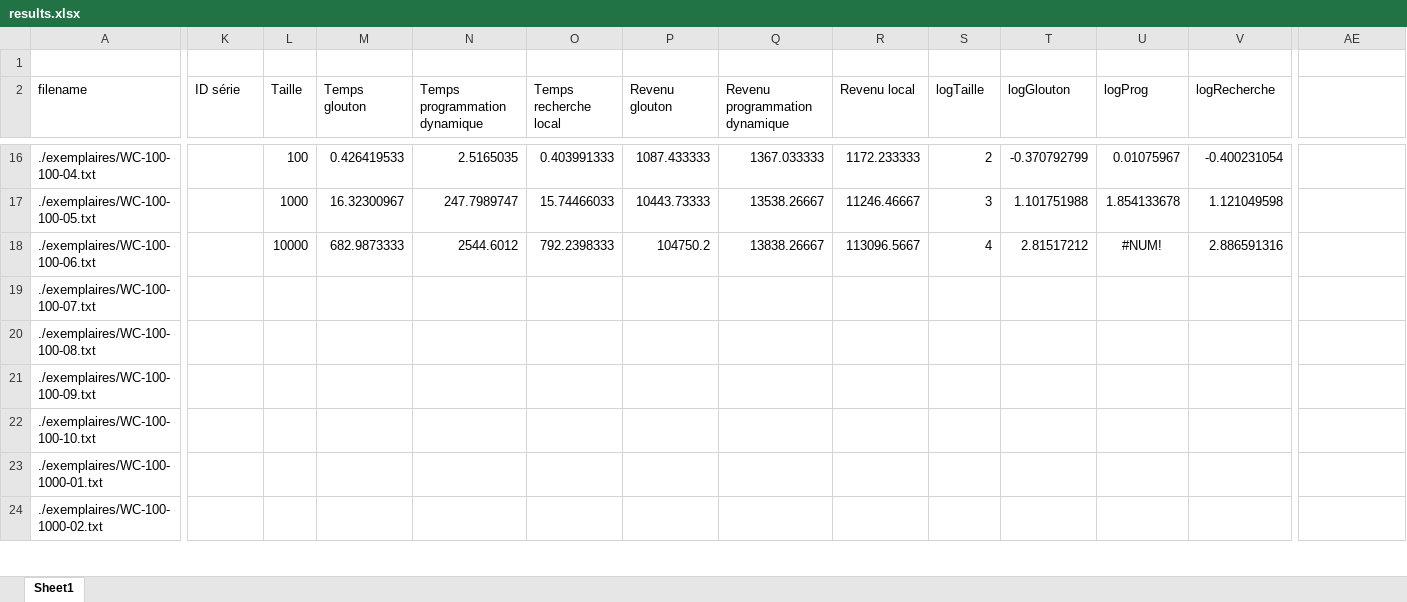
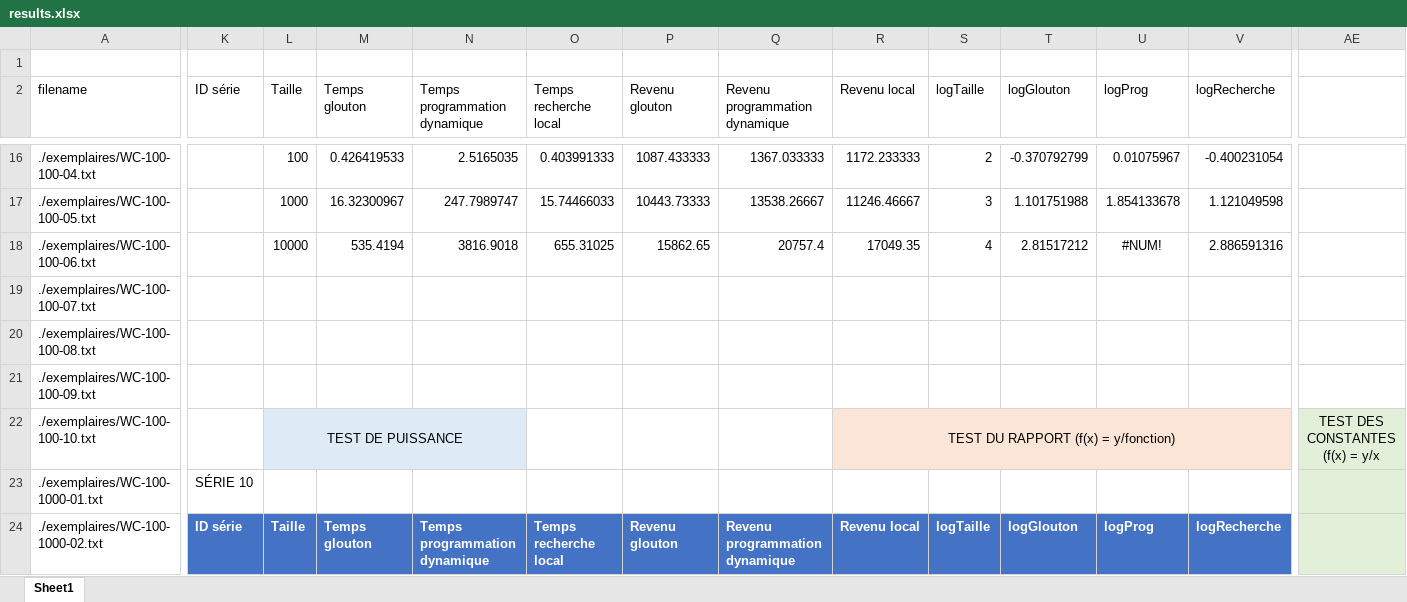
Before and after one commit to FabriceCh/inf8775, an Excel workbook: tp2/results.xlsx, sheet Sheet1, drawn as a sheet; only a part is shown, gaps mark what is left out; values as stored, in another font and other column widths than the file's, no borders; charts and pictures and table styles not drawn; the diff covers the shown part only; the diff names each change by its address in the sheet, - before the commit and + after, or states it on an @@ line.

Commit message:
started the graphs for test de puissance

```diff
--- a/tp2/results.xlsx (sheet Sheet1)
+++ b/tp2/results.xlsx (sheet Sheet1)
-M18 (Temps glouton): 682.9873333
+M18 (Temps glouton): 535.4194
-N18 (Temps programmation dynamique): 2544.6012
+N18 (Temps programmation dynamique): 3816.9018
-O18 (Temps recherche local): 792.2398333
+O18 (Temps recherche local): 655.31025
-P18 (Revenu glouton): 104750.2
+P18 (Revenu glouton): 15862.65
-Q18 (Revenu programmation dynamique): 13838.26667
+Q18 (Revenu programmation dynamique): 20757.4
-R18 (Revenu local): 113096.5667
+R18 (Revenu local): 17049.35
-L22 (Taille): (empty)
+L22 (Taille): TEST DE PUISSANCE
-L22:N22 fill: none
+L22:N22 fill: #DEEBF7
+L22:N22 merged
-R22 (Revenu local): (empty)
+R22 (Revenu local): TEST DU RAPPORT (f(x) = y/fonction)
-R22:V22 fill: none
+R22:V22 fill: #FBE5D6
+R22:V22 merged
-AE22: (empty)
+AE22: TEST DES CONSTANTES (f(x) = y/x
-AE22 fill: none
+AE22 fill: #E2F0D9
-K23 (ID série): (empty)
+K23 (ID série): SÉRIE 10
-AE23:AE24 fill: none
+AE23:AE24 fill: #E2F0D9
-K24 (ID série): (empty)
+K24 (ID série): ID série
-K24:V24 fill: none
+K24:V24 fill: #4472C4
-L24 (Taille): (empty)
+L24 (Taille): Taille
-M24 (Temps glouton): (empty)
+M24 (Temps glouton): Temps glouton
-N24 (Temps programmation dynamique): (empty)
+N24 (Temps programmation dynamique): Temps programmation dynamique
-O24 (Temps recherche local): (empty)
+O24 (Temps recherche local): Temps recherche local
-P24 (Revenu glouton): (empty)
+P24 (Revenu glouton): Revenu glouton
-Q24 (Revenu programmation dynamique): (empty)
+Q24 (Revenu programmation dynamique): Revenu programmation dynamique
-R24 (Revenu local): (empty)
+R24 (Revenu local): Revenu local
-S24 (logTaille): (empty)
+S24 (logTaille): logTaille
-T24 (logGlouton): (empty)
+T24 (logGlouton): logGlouton
-U24 (logProg): (empty)
+U24 (logProg): logProg
-V24 (logRecherche): (empty)
+V24 (logRecherche): logRecherche
```
Also changed, not shown: 23 added rows, 127 edited cells, cell formats and merged cells elsewhere in this sheet, charts or pictures.
